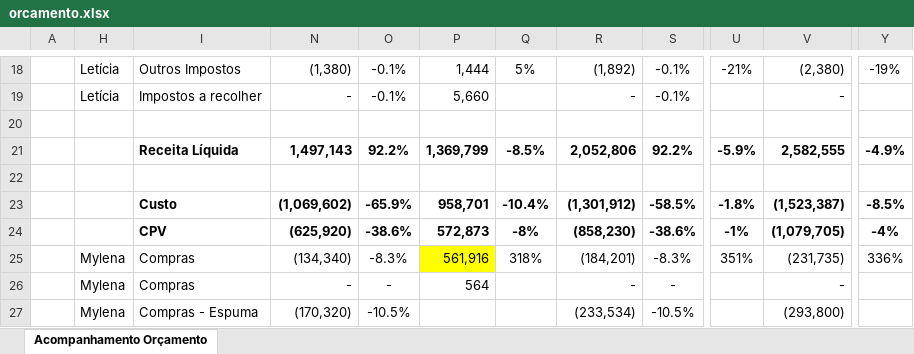
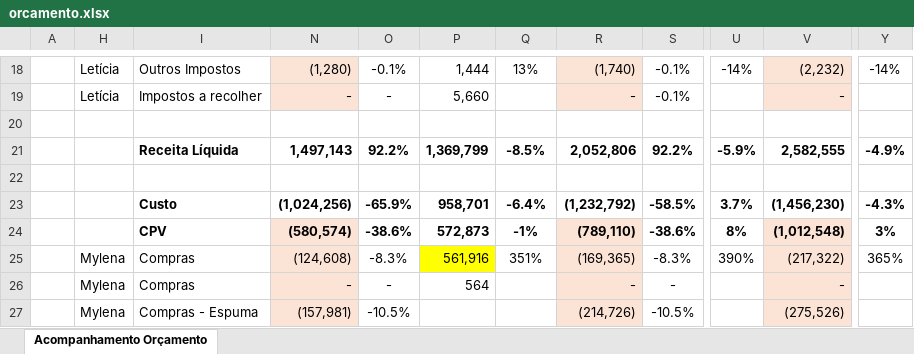
Before and after one commit to RafaelKato/karams-orcamento, an Excel workbook: orcamento.xlsx, sheet Acompanhamento Orçamento, drawn as a sheet; only a part is shown, gaps mark what is left out; values as stored, in another font and other column widths than the file's, no borders; conditional formats not drawn; the diff covers the shown part only; the diff names each change by its address in the sheet, - before the commit and + after, or states it on an @@ line.

```diff
--- a/orcamento.xlsx (sheet Acompanhamento Orçamento)
+++ b/orcamento.xlsx (sheet Acompanhamento Orçamento)
-N18:N19 fill: none
+N18:N19 fill: #FBE3D6
-N18: (1,380)
+N18: (1,280)
-Q18: 5%
+Q18: 13%
-R18:R19 fill: none
+R18:R19 fill: #FBE3D6
-R18: (1,892)
+R18: (1,740)
-U18: -21%
+U18: -14%
-V18:V19 fill: none
+V18:V19 fill: #FBE3D6
-V18: (2,380)
+V18: (2,232)
-Y18: -19%
+Y18: -14%
-O19: -0.1%
+O19: -
-N23: (1,069,602)
+N23: (1,024,256)
-Q23: -10.4%
+Q23: -6.4%
-R23: (1,301,912)
+R23: (1,232,792)
-U23: -1.8%
+U23: 3.7%
-V23: (1,523,387)
+V23: (1,456,230)
-Y23: -8.5%
+Y23: -4.3%
-N24: (625,920)
+N24: (580,574)
-N24:N27 fill: none
+N24:N27 fill: #FBE3D6
-Q24: -8%
+Q24: -1%
-R24: (858,230)
+R24: (789,110)
-R24:R27 fill: none
+R24:R27 fill: #FBE3D6
-U24: -1%
+U24: 8%
-V24: (1,079,705)
+V24: (1,012,548)
-V24:V27 fill: none
+V24:V27 fill: #FBE3D6
-Y24: -4%
+Y24: 3%
-N25: (134,340)
+N25: (124,608)
-Q25: 318%
+Q25: 351%
-R25: (184,201)
+R25: (169,365)
-U25: 351%
+U25: 390%
-V25: (231,735)
+V25: (217,322)
-Y25: 336%
+Y25: 365%
-N27: (170,320)
+N27: (157,981)
-R27: (233,534)
+R27: (214,726)
-V27: (293,800)
+V27: (275,526)
```
Also changed, not shown: 43 edited cells and cell formats elsewhere in this sheet, formulas that keep their value, hidden cells.
